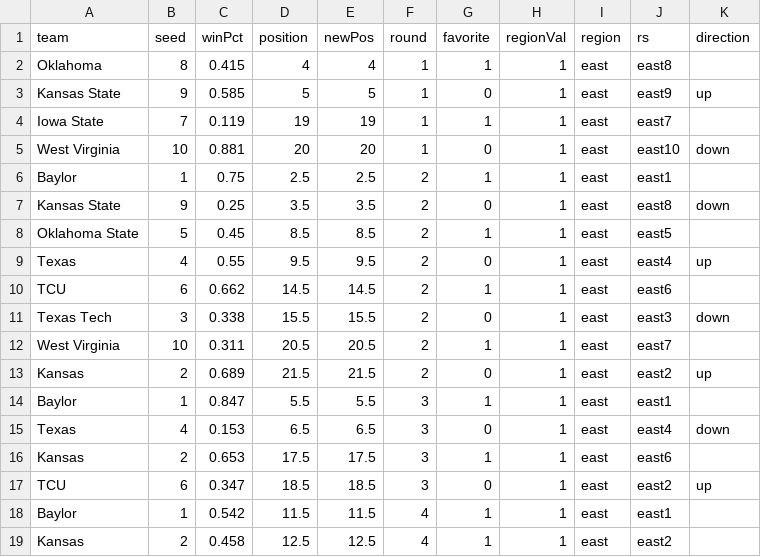
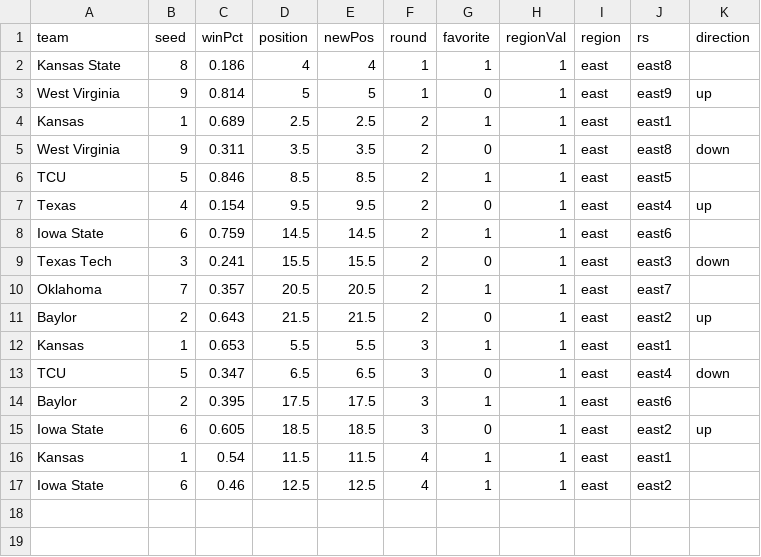
Before and after one commit to gcdean38/maneater, a CSV file: big12Bracket22.csv, drawn as a sheet.

Commit message:
big 12 3/8

```diff
--- a/big12Bracket22.csv
+++ b/big12Bracket22.csv
@@ -1,19 +1,17 @@
 team,seed,winPct,position,newPos,round,favorite,regionVal,region,rs,direction
-Oklahoma,8,0.415,4,4,1,1,1,east,east8,
-Kansas State,9,0.585,5,5,1,0,1,east,east9,up
-Iowa State,7,0.119,19,19,1,1,1,east,east7,
-West Virginia,10,0.881,20,20,1,0,1,east,east10,down
-Baylor,1,0.75,2.5,2.5,2,1,1,east,east1,
-Kansas State,9,0.25,3.5,3.5,2,0,1,east,east8,down
-Oklahoma State,5,0.45,8.5,8.5,2,1,1,east,east5,
-Texas,4,0.55,9.5,9.5,2,0,1,east,east4,up
-TCU,6,0.662,14.5,14.5,2,1,1,east,east6,
-Texas Tech,3,0.338,15.5,15.5,2,0,1,east,east3,down
-West Virginia,10,0.311,20.5,20.5,2,1,1,east,east7,
-Kansas,2,0.689,21.5,21.5,2,0,1,east,east2,up
-Baylor,1,0.847,5.5,5.5,3,1,1,east,east1,
-Texas,4,0.153,6.5,6.5,3,0,1,east,east4,down
-Kansas,2,0.653,17.5,17.5,3,1,1,east,east6,
-TCU,6,0.347,18.5,18.5,3,0,1,east,east2,up
-Baylor,1,0.542,11.5,11.5,4,1,1,east,east1,
-Kansas,2,0.458,12.5,12.5,4,1,1,east,east2,
+Kansas State,8,0.186,4,4,1,1,1,east,east8,
+West Virginia,9,0.814,5,5,1,0,1,east,east9,up
+Kansas,1,0.689,2.5,2.5,2,1,1,east,east1,
+West Virginia,9,0.311,3.5,3.5,2,0,1,east,east8,down
+TCU,5,0.846,8.5,8.5,2,1,1,east,east5,
+Texas,4,0.154,9.5,9.5,2,0,1,east,east4,up
+Iowa State,6,0.759,14.5,14.5,2,1,1,east,east6,
+Texas Tech,3,0.241,15.5,15.5,2,0,1,east,east3,down
+Oklahoma,7,0.357,20.5,20.5,2,1,1,east,east7,
+Baylor,2,0.643,21.5,21.5,2,0,1,east,east2,up
+Kansas,1,0.653,5.5,5.5,3,1,1,east,east1,
+TCU,5,0.347,6.5,6.5,3,0,1,east,east4,down
+Baylor,2,0.395,17.5,17.5,3,1,1,east,east6,
+Iowa State,6,0.605,18.5,18.5,3,0,1,east,east2,up
+Kansas,1,0.54,11.5,11.5,4,1,1,east,east1,
+Iowa State,6,0.46,12.5,12.5,4,1,1,east,east2,
```
